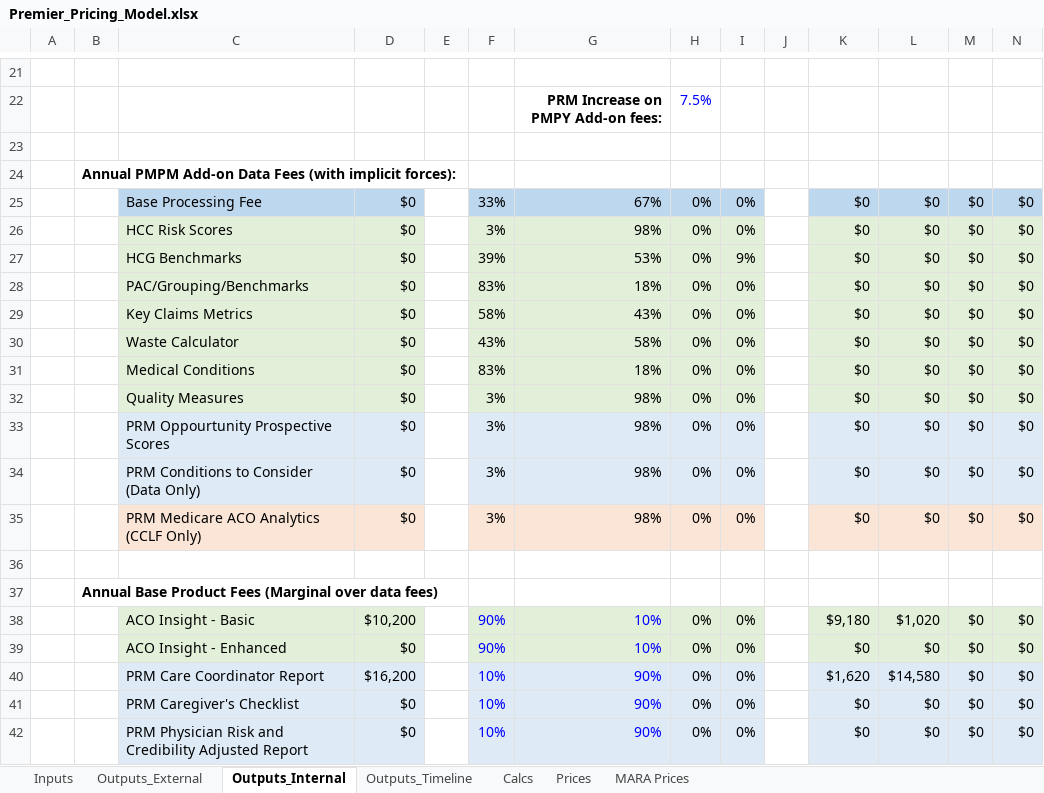
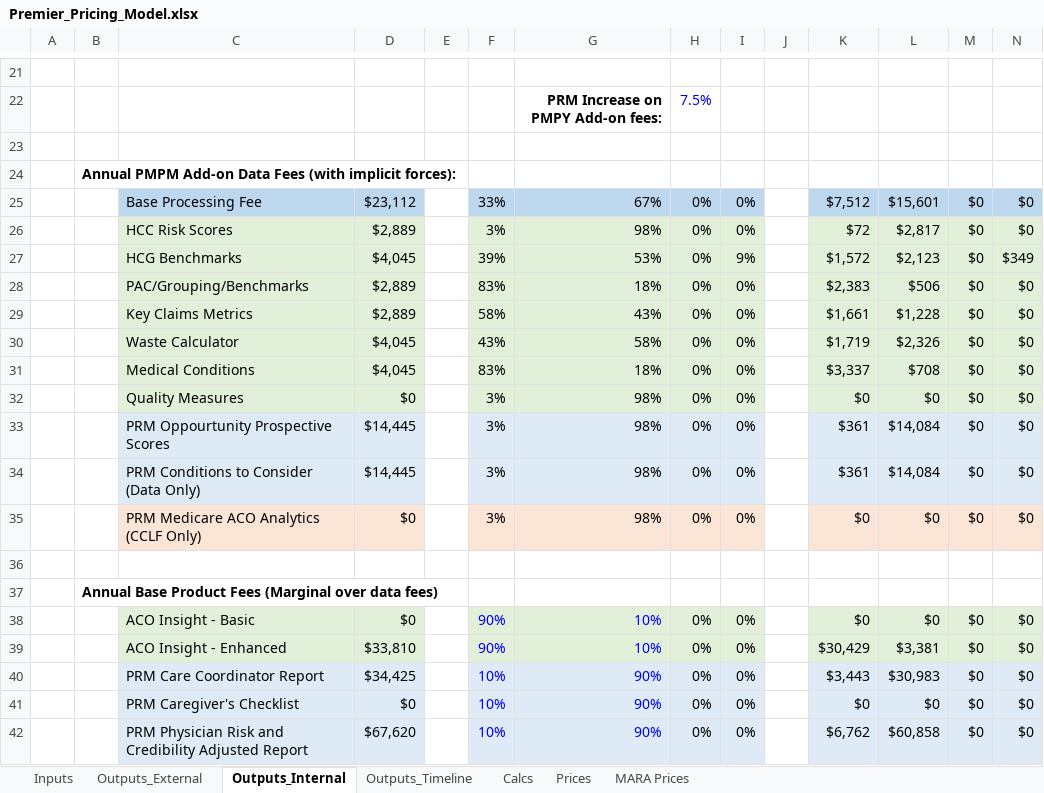
Before and after one commit to Milliman-PRM/client-and-project-documentation, an Excel workbook: 0273NYP - New York Premier/Premier_Pricing_Model.xlsx, sheet Outputs_Internal, drawn as a sheet; only a part is shown, gaps mark what is left out; values as stored, in another font and other column widths than the file's, no borders; removed rows and columns are numbered as before the commit, all else as after; the diff covers the shown part only; the diff names each change by its address in the sheet, - before the commit and + after, or states it on an @@ line.

```diff
--- a/0273NYP - New York Premier/Premier_Pricing_Model.xlsx (sheet Outputs_Internal)
+++ b/0273NYP - New York Premier/Premier_Pricing_Model.xlsx (sheet Outputs_Internal)
-D25: $0
+D25: $23,112
-K25: $0
+K25: $7,512
-L25: $0
+L25: $15,601
-D26: $0
+D26: $2,889
-K26: $0
+K26: $72
-L26: $0
+L26: $2,817
-D27: $0
+D27: $4,045
-K27: $0
+K27: $1,572
-L27: $0
+L27: $2,123
-N27: $0
+N27: $349
-D28:D29: $0
+D28:D29: $2,889
-K28: $0
+K28: $2,383
-L28: $0
+L28: $506
-K29: $0
+K29: $1,661
-L29: $0
+L29: $1,228
-D30:D31: $0
+D30:D31: $4,045
-K30: $0
+K30: $1,719
-L30: $0
+L30: $2,326
-K31: $0
+K31: $3,337
-L31: $0
+L31: $708
-D33:D34: $0
+D33:D34: $14,445
-K33:K34: $0
+K33:K34: $361
-L33:L34: $0
+L33:L34: $14,084
-row 38:  |  | ACO Insight - Basic | $10,200 |  | 90% | 10% | 0% | 0% |  | $9,180 | $1,020 | $0 | $0
-C38: ACO Insight - Enhanced
+C38: ACO Insight - Basic
+row 39:  |  | ACO Insight - Enhanced | $33,810 |  | 90% | 10% | 0% | 0% |  | $30,429 | $3,381 | $0 | $0
-D40: $16,200
+D40: $34,425
-K40: $1,620
+K40: $3,443
-L40: $14,580
+L40: $30,983
-D42: $0
+D42: $67,620
-K42: $0
+K42: $6,762
-L42: $0
+L42: $60,858
```
Also changed, not shown: 7 added rows, 7 removed rows, 80 edited cells and cell formats elsewhere in this sheet, sheet Outputs_Timeline, sheet Calcs, sheet Inputs, sheet Outputs_External, sheet MARA Prices, sheet Prices, formulas that keep their value.
